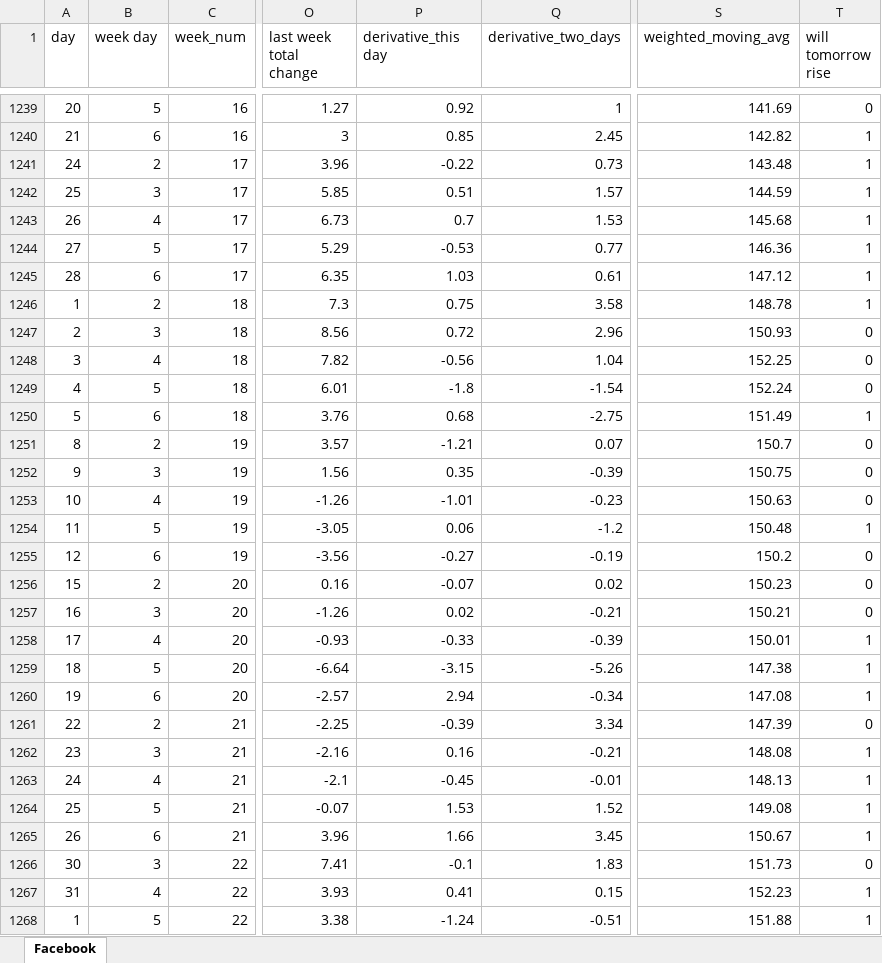
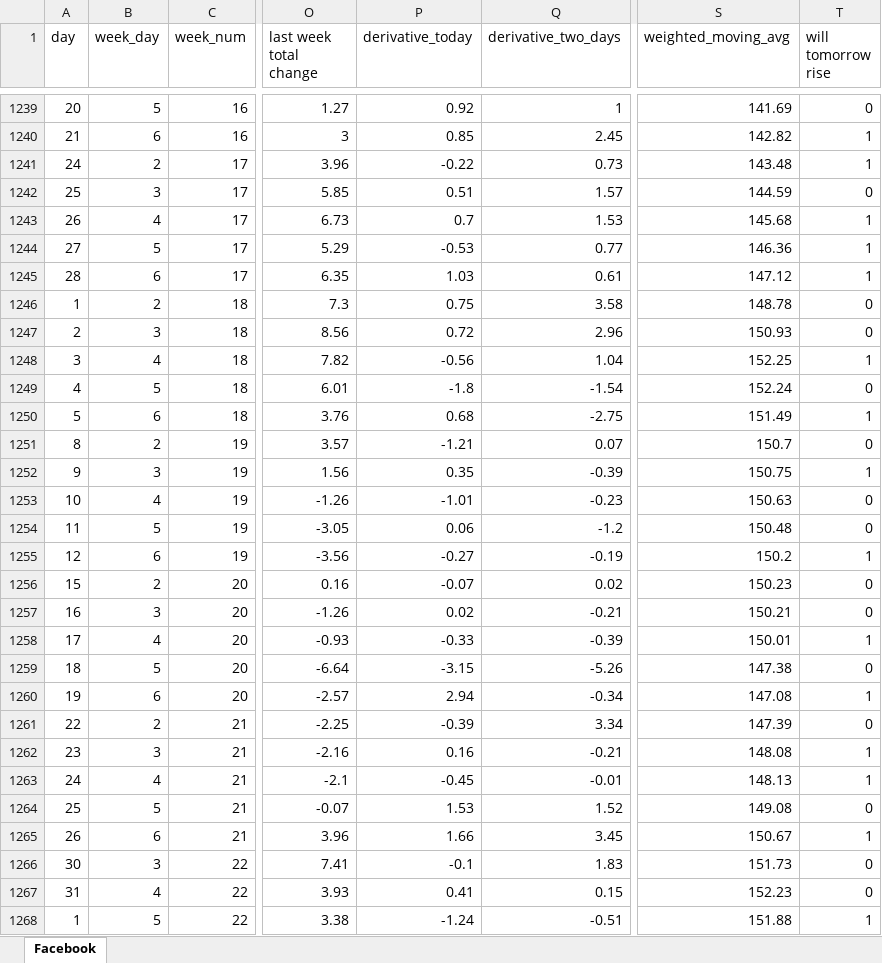
Before and after one commit to guyb1234/stock-project, an Excel workbook: Facebook - with all features.xlsx, sheet Facebook, drawn as a sheet; only a part is shown, gaps mark what is left out; values as stored, in another font and other column widths than the file's, no borders; the diff covers the shown part only; the diff names each change by its address in the sheet, - before the commit and + after, or states it on an @@ line.

Commit message:
Add files via upload

```diff
--- a/Facebook - with all features.xlsx (sheet Facebook)
+++ b/Facebook - with all features.xlsx (sheet Facebook)
-B1: week day
+B1: week_day
-P1: derivative_this day
+P1: derivative_today
-T1242 (will tomorrow rise): 1
+T1242 (will tomorrow rise): 0
-T1246 (will tomorrow rise): 1
+T1246 (will tomorrow rise): 0
-T1248 (will tomorrow rise): 0
+T1248 (will tomorrow rise): 1
-T1252 (will tomorrow rise): 0
+T1252 (will tomorrow rise): 1
-T1254 (will tomorrow rise): 1
+T1254 (will tomorrow rise): 0
-T1255 (will tomorrow rise): 0
+T1255 (will tomorrow rise): 1
-T1259 (will tomorrow rise): 1
+T1259 (will tomorrow rise): 0
-T1264 (will tomorrow rise): 1
+T1264 (will tomorrow rise): 0
-T1267 (will tomorrow rise): 1
+T1267 (will tomorrow rise): 0
```
Also changed, not shown: 315 edited cells elsewhere in this sheet, formulas that keep their value.
